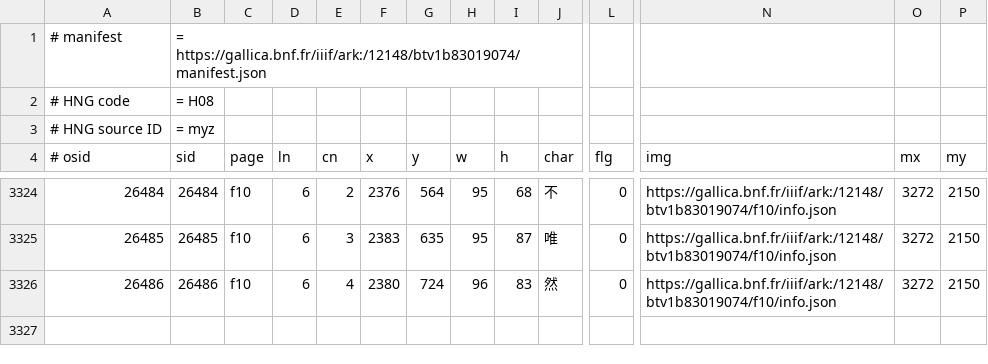
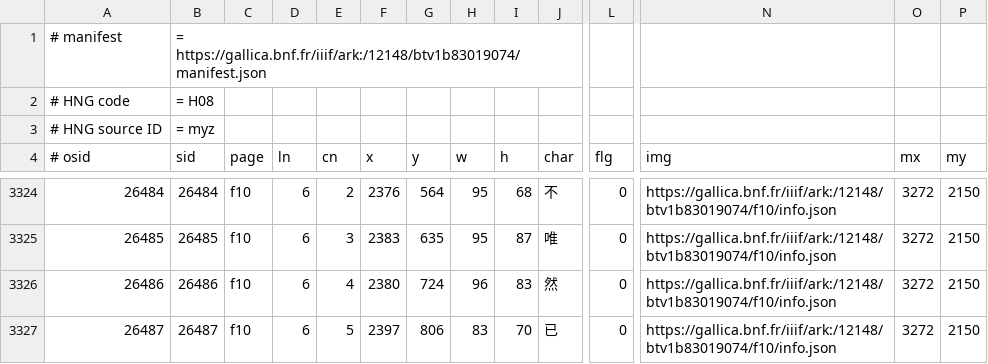
Before and after one commit to chise/hng-kiridashi-data, a TSV file: H08_myz_P2334.tsv, drawn as a sheet; only a part is shown, gaps mark what is left out; rows hold the shown columns only; the diff names each change by its address in the sheet, - before the commit and + after, or states it on an @@ line.

Commit message:
([26487] f10/6-5: (2397,806)+83+70 (已)): add [via Kiridashi-kun]

```diff
--- a/H08_myz_P2334.tsv
+++ b/H08_myz_P2334.tsv
+row 3327: 26487 | 26487 | f10 | 6 | 5 | 2397 | 806 | 83 | 70 | 已 | 0 | https://gallica.bnf.fr/iiif/ark:/12148/btv1b83019074/f10/info.json | 3272 | 2150
```
